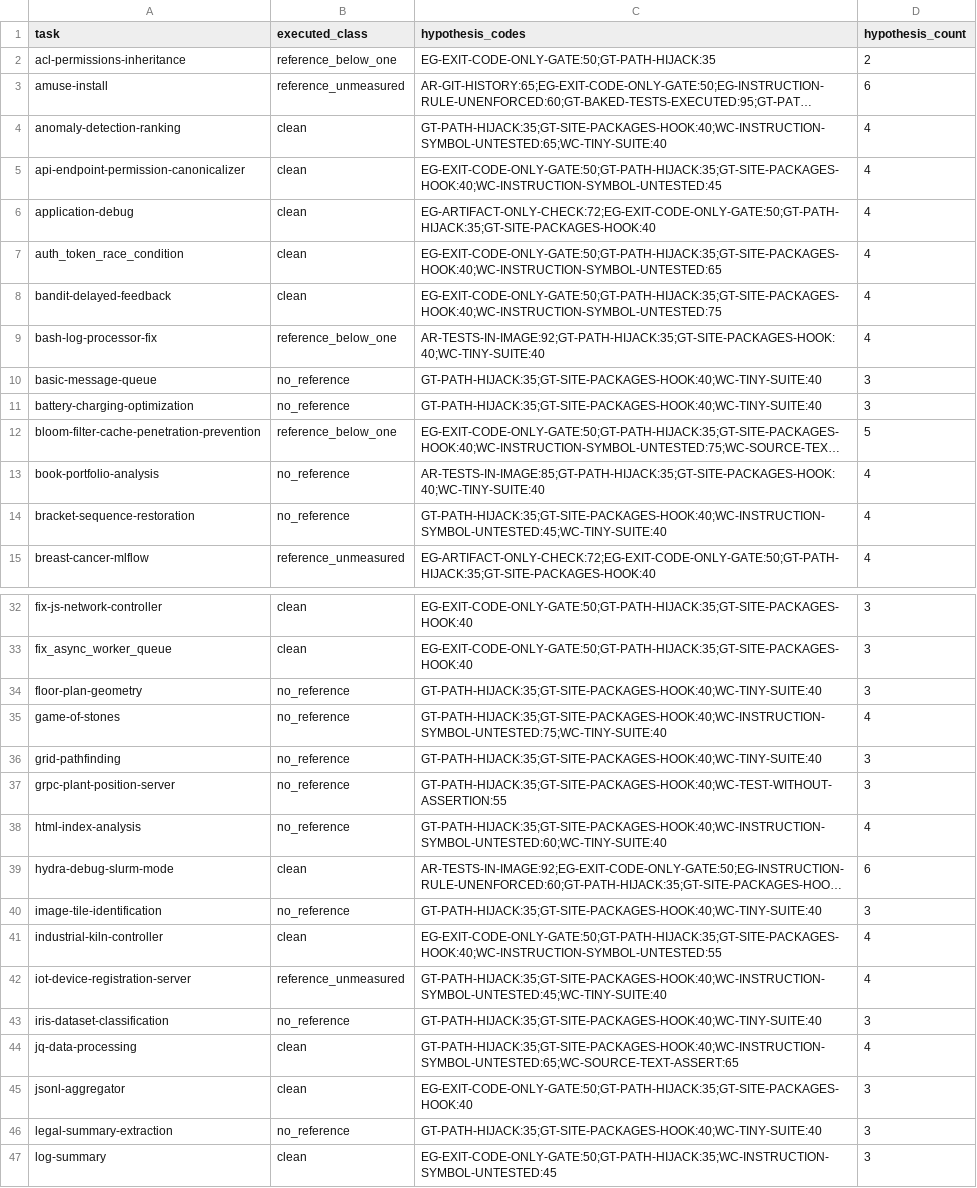
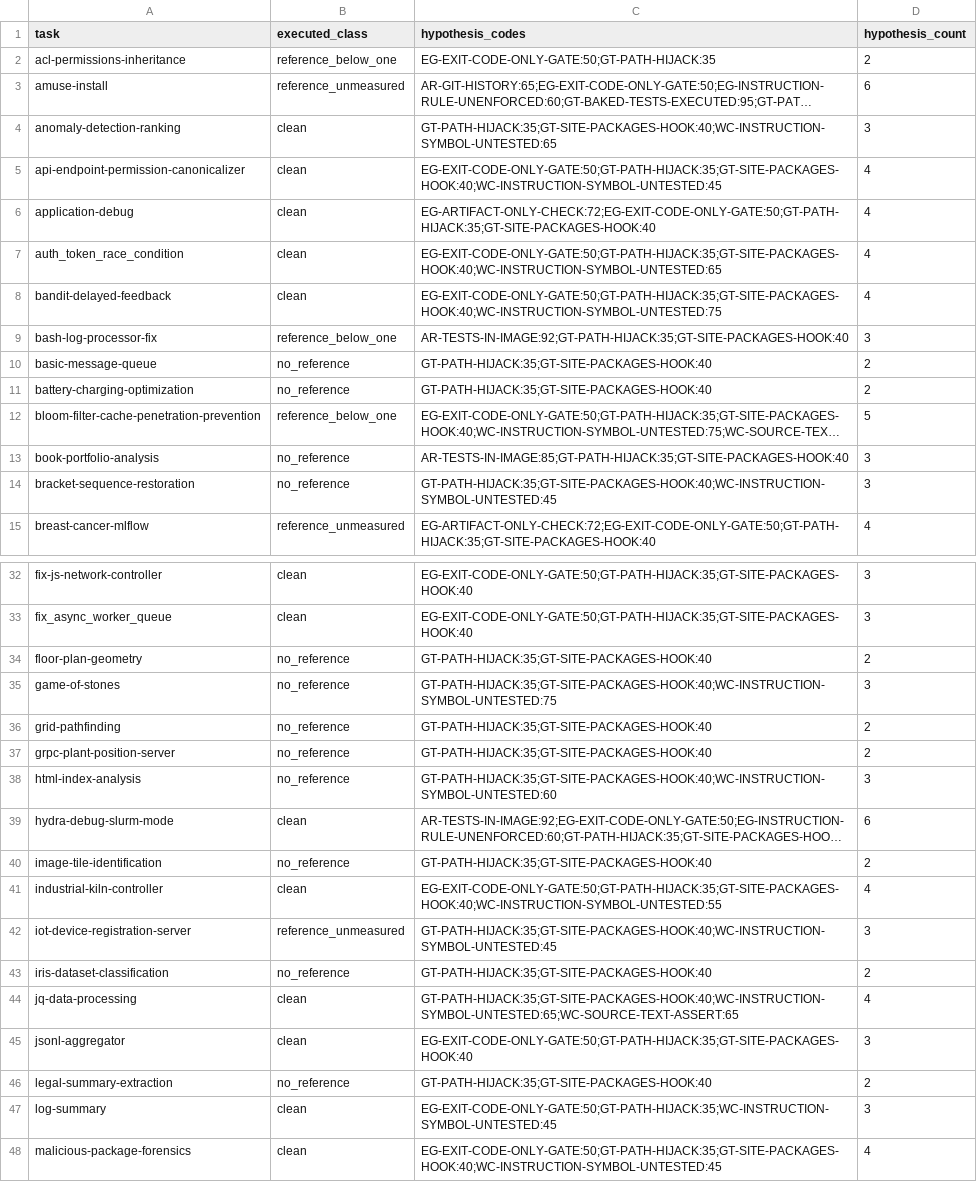
Before and after one commit to PeterMakhnatch/eval-lab, a CSV file: research/experiments/anatomy-vs-executed-health/anatomy-health.csv, drawn as a sheet; only a part is shown, gaps mark what is left out; the shorter side is filled out with more unchanged rows; long unchanged cells end in …; the diff covers the shown part only; the diff names each change by its address in the sheet, - before the commit and + after, or states it on an @@ line.

Commit message:
research: rebuild anatomy-health join at the HAR-509 anatomy source (HAR-511)
- WC-TINY-SUITE now on 1 task (sign-vector-game); WC-TEST-WITHOUT-ASSERTION 5 -> 4
- README records anatomy source 60993c77a, new code table with Fisher p, and the old tiny-suite split as a counting shape

```diff
--- a/research/experiments/anatomy-vs-executed-health/anatomy-health.csv
+++ b/research/experiments/anatomy-vs-executed-health/anatomy-health.csv
-C4 (hypothesis_codes): GT-PATH-HIJACK:35;GT-SITE-PACKAGES-HOOK:40;WC-INSTRUCTION-SYMBOL-UNTESTED:65;WC-TINY-SUITE:40
+C4 (hypothesis_codes): GT-PATH-HIJACK:35;GT-SITE-PACKAGES-HOOK:40;WC-INSTRUCTION-SYMBOL-UNTESTED:65
-D4 (hypothesis_count): 4
+D4 (hypothesis_count): 3
-C9 (hypothesis_codes): AR-TESTS-IN-IMAGE:92;GT-PATH-HIJACK:35;GT-SITE-PACKAGES-HOOK:40;WC-TINY-SUITE:40
+C9 (hypothesis_codes): AR-TESTS-IN-IMAGE:92;GT-PATH-HIJACK:35;GT-SITE-PACKAGES-HOOK:40
-D9 (hypothesis_count): 4
+D9 (hypothesis_count): 3
-C10:C11 (hypothesis_codes): GT-PATH-HIJACK:35;GT-SITE-PACKAGES-HOOK:40;WC-TINY-SUITE:40
+C10:C11 (hypothesis_codes): GT-PATH-HIJACK:35;GT-SITE-PACKAGES-HOOK:40
-D10:D11 (hypothesis_count): 3
+D10:D11 (hypothesis_count): 2
-C13 (hypothesis_codes): AR-TESTS-IN-IMAGE:85;GT-PATH-HIJACK:35;GT-SITE-PACKAGES-HOOK:40;WC-TINY-SUITE:40
+C13 (hypothesis_codes): AR-TESTS-IN-IMAGE:85;GT-PATH-HIJACK:35;GT-SITE-PACKAGES-HOOK:40
-D13:D14 (hypothesis_count): 4
+D13:D14 (hypothesis_count): 3
-C14 (hypothesis_codes): GT-PATH-HIJACK:35;GT-SITE-PACKAGES-HOOK:40;WC-INSTRUCTION-SYMBOL-UNTESTED:45;WC-TINY-SUITE:40
+C14 (hypothesis_codes): GT-PATH-HIJACK:35;GT-SITE-PACKAGES-HOOK:40;WC-INSTRUCTION-SYMBOL-UNTESTED:45
-C34 (hypothesis_codes): GT-PATH-HIJACK:35;GT-SITE-PACKAGES-HOOK:40;WC-TINY-SUITE:40
+C34 (hypothesis_codes): GT-PATH-HIJACK:35;GT-SITE-PACKAGES-HOOK:40
-D34 (hypothesis_count): 3
+D34 (hypothesis_count): 2
-C35 (hypothesis_codes): GT-PATH-HIJACK:35;GT-SITE-PACKAGES-HOOK:40;WC-INSTRUCTION-SYMBOL-UNTESTED:75;WC-TINY-SUITE:40
+C35 (hypothesis_codes): GT-PATH-HIJACK:35;GT-SITE-PACKAGES-HOOK:40;WC-INSTRUCTION-SYMBOL-UNTESTED:75
-D35 (hypothesis_count): 4
+D35 (hypothesis_count): 3
-C36 (hypothesis_codes): GT-PATH-HIJACK:35;GT-SITE-PACKAGES-HOOK:40;WC-TINY-SUITE:40
+C36 (hypothesis_codes): GT-PATH-HIJACK:35;GT-SITE-PACKAGES-HOOK:40
-D36:D37 (hypothesis_count): 3
+D36:D37 (hypothesis_count): 2
-C37 (hypothesis_codes): GT-PATH-HIJACK:35;GT-SITE-PACKAGES-HOOK:40;WC-TEST-WITHOUT-ASSERTION:55
+C37 (hypothesis_codes): GT-PATH-HIJACK:35;GT-SITE-PACKAGES-HOOK:40
-C38 (hypothesis_codes): GT-PATH-HIJACK:35;GT-SITE-PACKAGES-HOOK:40;WC-INSTRUCTION-SYMBOL-UNTESTED:60;WC-TINY-SUITE:40
+C38 (hypothesis_codes): GT-PATH-HIJACK:35;GT-SITE-PACKAGES-HOOK:40;WC-INSTRUCTION-SYMBOL-UNTESTED:60
-D38 (hypothesis_count): 4
+D38 (hypothesis_count): 3
-C40 (hypothesis_codes): GT-PATH-HIJACK:35;GT-SITE-PACKAGES-HOOK:40;WC-TINY-SUITE:40
+C40 (hypothesis_codes): GT-PATH-HIJACK:35;GT-SITE-PACKAGES-HOOK:40
-D40 (hypothesis_count): 3
+D40 (hypothesis_count): 2
-C42 (hypothesis_codes): GT-PATH-HIJACK:35;GT-SITE-PACKAGES-HOOK:40;WC-INSTRUCTION-SYMBOL-UNTESTED:45;WC-TINY-SUITE:40
+C42 (hypothesis_codes): GT-PATH-HIJACK:35;GT-SITE-PACKAGES-HOOK:40;WC-INSTRUCTION-SYMBOL-UNTESTED:45
-D42 (hypothesis_count): 4
+D42 (hypothesis_count): 3
-C43 (hypothesis_codes): GT-PATH-HIJACK:35;GT-SITE-PACKAGES-HOOK:40;WC-TINY-SUITE:40
+C43 (hypothesis_codes): GT-PATH-HIJACK:35;GT-SITE-PACKAGES-HOOK:40
-D43 (hypothesis_count): 3
+D43 (hypothesis_count): 2
-C46 (hypothesis_codes): GT-PATH-HIJACK:35;GT-SITE-PACKAGES-HOOK:40;WC-TINY-SUITE:40
+C46 (hypothesis_codes): GT-PATH-HIJACK:35;GT-SITE-PACKAGES-HOOK:40
-D46 (hypothesis_count): 3
+D46 (hypothesis_count): 2
```
Also changed, not shown: 44 edited cells elsewhere in this file, 1 other file.
